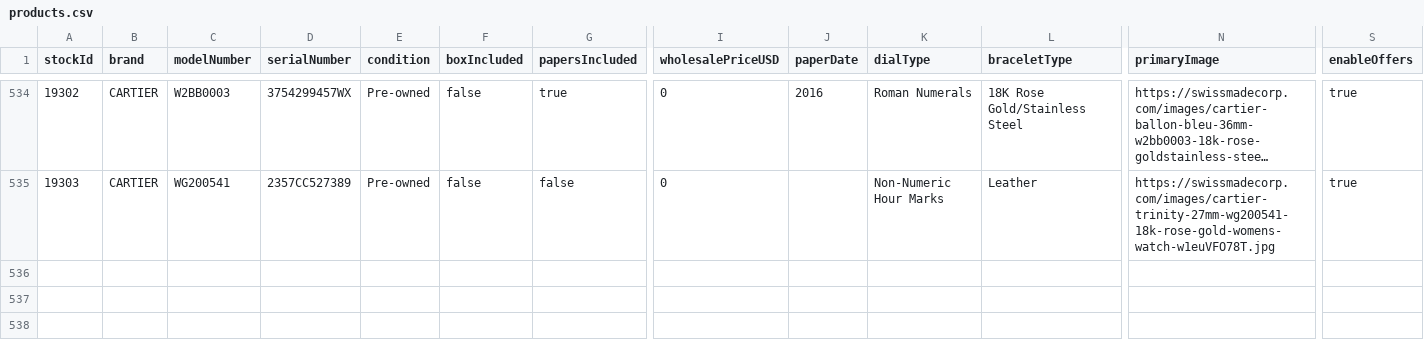
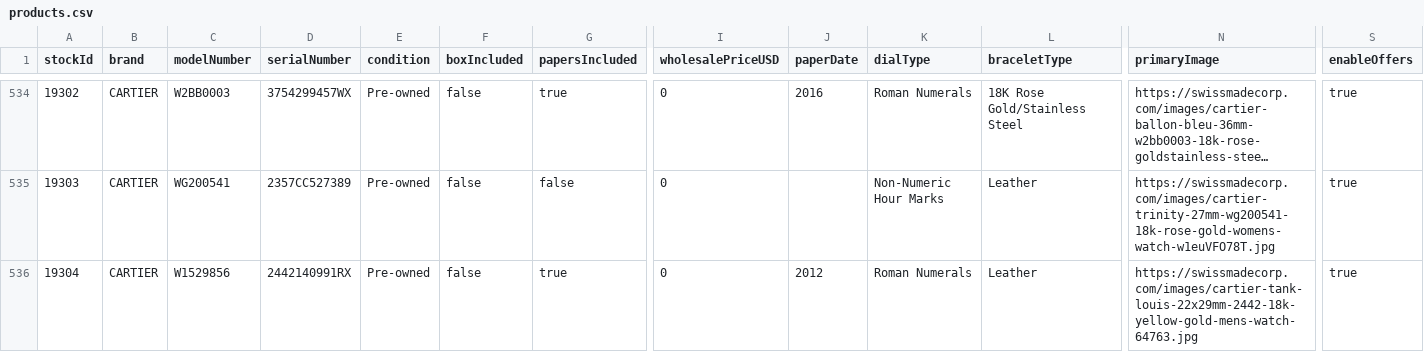
Before and after one commit to swissmadecorp/swissmadecorp-repo, a CSV file: public/uploads/products.csv, drawn as a sheet; only a part is shown, gaps mark what is left out; long unchanged cells end in …; rows hold the shown columns only; the diff names each change by its address in the sheet, - before the commit and + after, or states it on an @@ line.

Commit message:
Auto-commit 2026-09-28 19:40

```diff
--- a/public/uploads/products.csv
+++ b/public/uploads/products.csv
+row 536: 19304 | CARTIER | W1529856 | 2442140991RX | Pre-owned | false | true | 0 | 2012 | Roman Numerals | Leather | https://swissmadecorp.com/images/cartier-tank-louis-22x29mm-2442-18k-yellow-gold-mens-watch-64763.jpg | true
```
